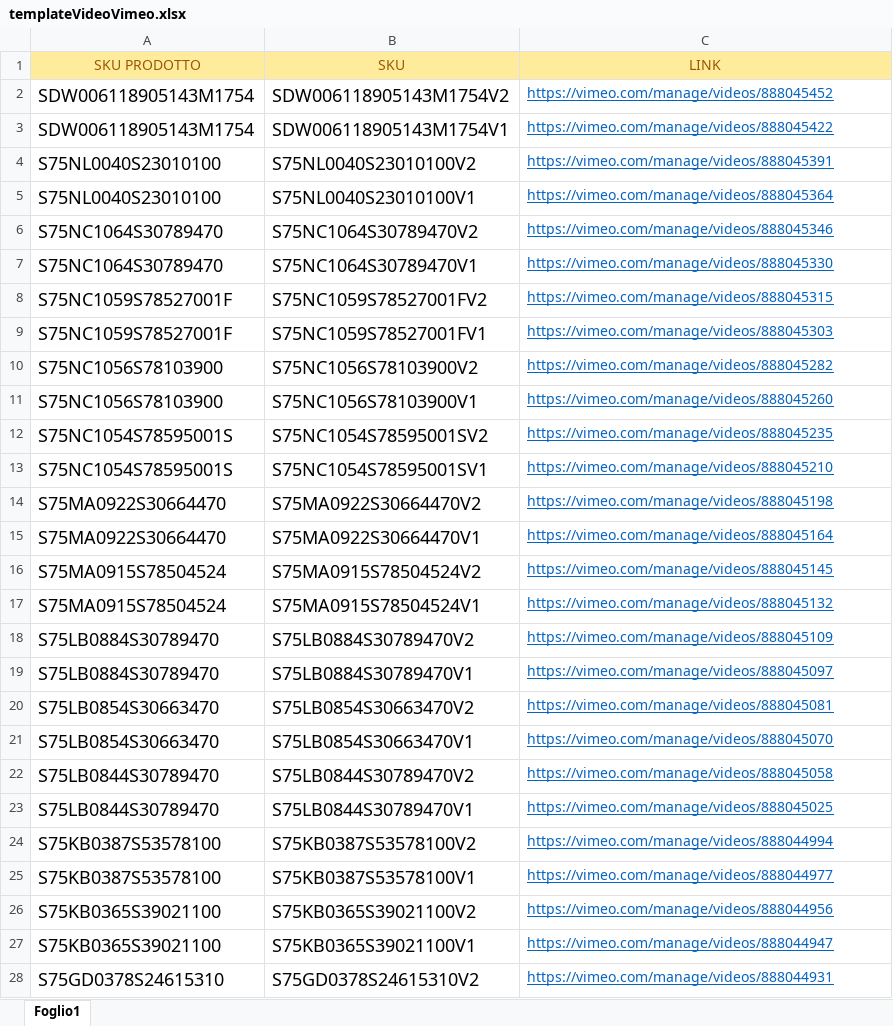
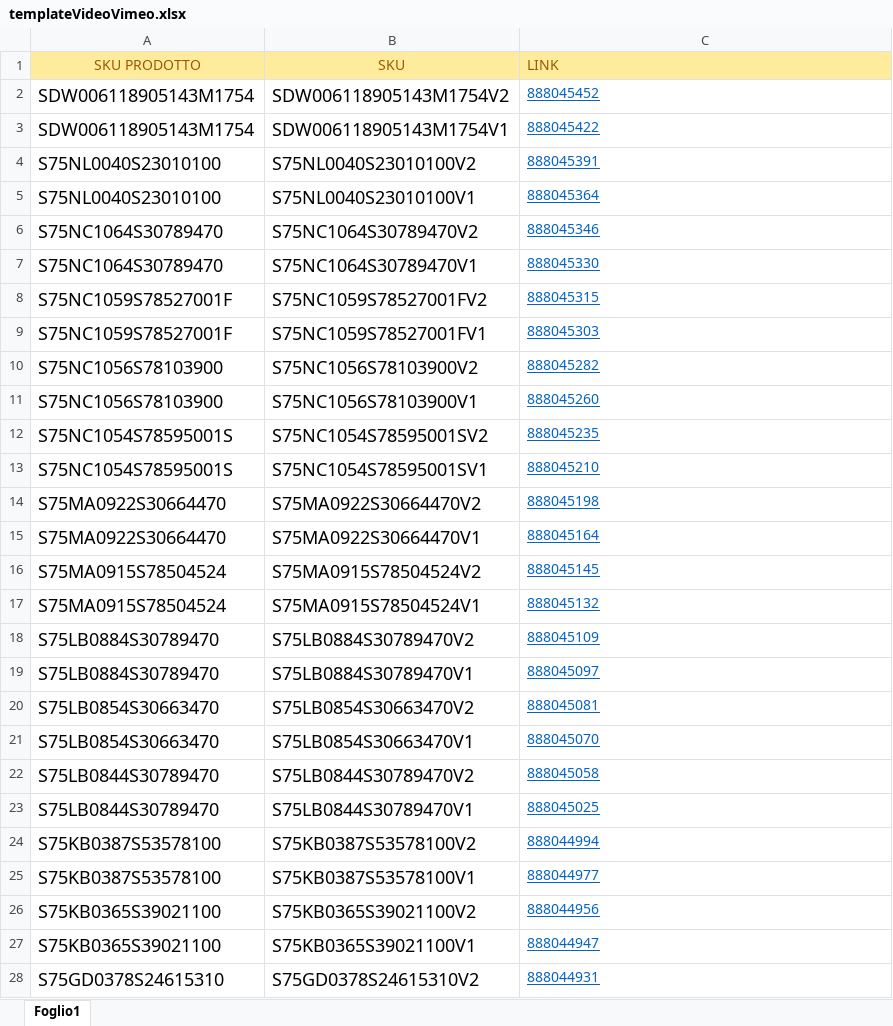
Before and after one commit to IslamDsquared2/AppDsquared2, an Excel workbook: public/templateVideoVimeo.xlsx, sheet Foglio1, drawn as a sheet; only a part is shown; values as stored, in another font and other column widths than the file's, no borders; the diff covers the shown part only; the diff names each change by its address in the sheet, - before the commit and + after, or states it on an @@ line.

Commit message:
Sistemato Vimeo Link

```diff
--- a/public/templateVideoVimeo.xlsx (sheet Foglio1)
+++ b/public/templateVideoVimeo.xlsx (sheet Foglio1)
-C1 alignment: center
+C1 alignment: left
-C2 (LINK): https://vimeo.com/manage/videos/888045452
+C2 (LINK): 888045452
-C3 (LINK): https://vimeo.com/manage/videos/888045422
+C3 (LINK): 888045422
-C4 (LINK): https://vimeo.com/manage/videos/888045391
+C4 (LINK): 888045391
-C5 (LINK): https://vimeo.com/manage/videos/888045364
+C5 (LINK): 888045364
-C6 (LINK): https://vimeo.com/manage/videos/888045346
+C6 (LINK): 888045346
-C7 (LINK): https://vimeo.com/manage/videos/888045330
+C7 (LINK): 888045330
-C8 (LINK): https://vimeo.com/manage/videos/888045315
+C8 (LINK): 888045315
-C9 (LINK): https://vimeo.com/manage/videos/888045303
+C9 (LINK): 888045303
-C10 (LINK): https://vimeo.com/manage/videos/888045282
+C10 (LINK): 888045282
-C11 (LINK): https://vimeo.com/manage/videos/888045260
+C11 (LINK): 888045260
-C12 (LINK): https://vimeo.com/manage/videos/888045235
+C12 (LINK): 888045235
-C13 (LINK): https://vimeo.com/manage/videos/888045210
+C13 (LINK): 888045210
-C14 (LINK): https://vimeo.com/manage/videos/888045198
+C14 (LINK): 888045198
-C15 (LINK): https://vimeo.com/manage/videos/888045164
+C15 (LINK): 888045164
-C16 (LINK): https://vimeo.com/manage/videos/888045145
+C16 (LINK): 888045145
-C17 (LINK): https://vimeo.com/manage/videos/888045132
+C17 (LINK): 888045132
-C18 (LINK): https://vimeo.com/manage/videos/888045109
+C18 (LINK): 888045109
-C19 (LINK): https://vimeo.com/manage/videos/888045097
+C19 (LINK): 888045097
-C20 (LINK): https://vimeo.com/manage/videos/888045081
+C20 (LINK): 888045081
-C21 (LINK): https://vimeo.com/manage/videos/888045070
+C21 (LINK): 888045070
-C22 (LINK): https://vimeo.com/manage/videos/888045058
+C22 (LINK): 888045058
-C23 (LINK): https://vimeo.com/manage/videos/888045025
+C23 (LINK): 888045025
-C24 (LINK): https://vimeo.com/manage/videos/888044994
+C24 (LINK): 888044994
-C25 (LINK): https://vimeo.com/manage/videos/888044977
+C25 (LINK): 888044977
-C26 (LINK): https://vimeo.com/manage/videos/888044956
+C26 (LINK): 888044956
-C27 (LINK): https://vimeo.com/manage/videos/888044947
+C27 (LINK): 888044947
-C28 (LINK): https://vimeo.com/manage/videos/888044931
+C28 (LINK): 888044931
```
Also changed, not shown: 48 edited cells elsewhere in this sheet, 1 other file.
